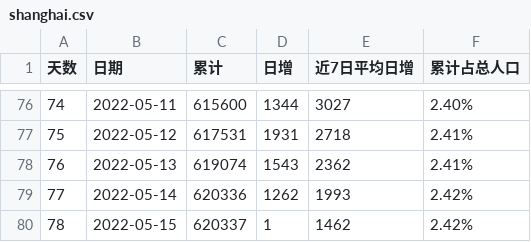
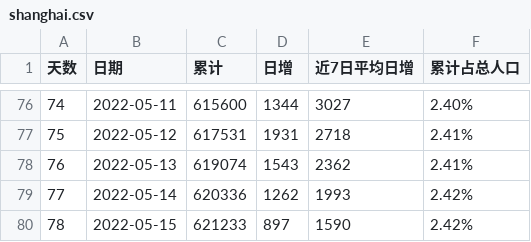
Before and after one commit to sjhstone/sjhstone.github.io, a CSV file: covid/data/shanghai.csv, drawn as a sheet; only a part is shown, gaps mark what is left out.

Commit message:
shanghai data correction

```diff
--- a/covid/data/shanghai.csv
+++ b/covid/data/shanghai.csv
@@ -79,2 +79,2 @@
 77,2022-05-14,620336,1262,1993,2.42%
-78,2022-05-15,620337,1,1462,2.42%
+78,2022-05-15,621233,897,1590,2.42%
```
